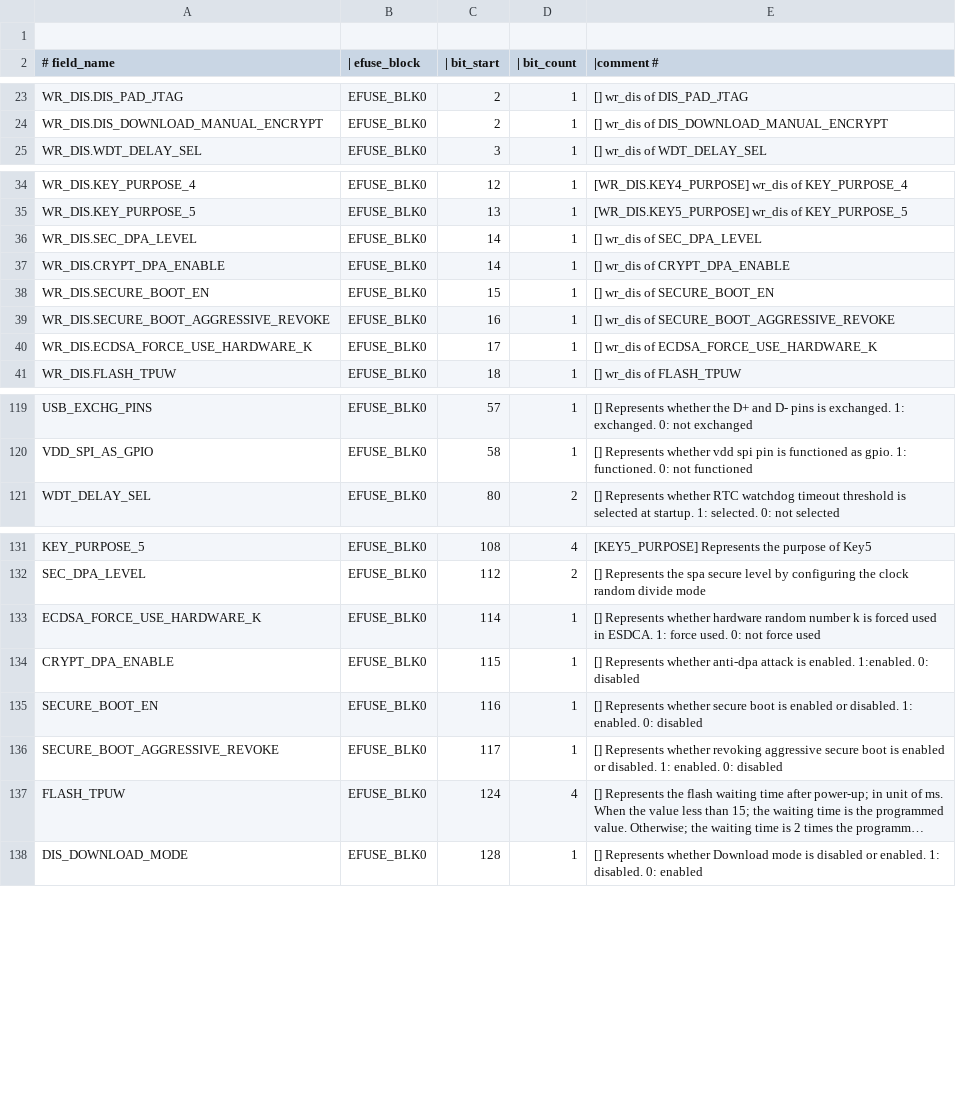
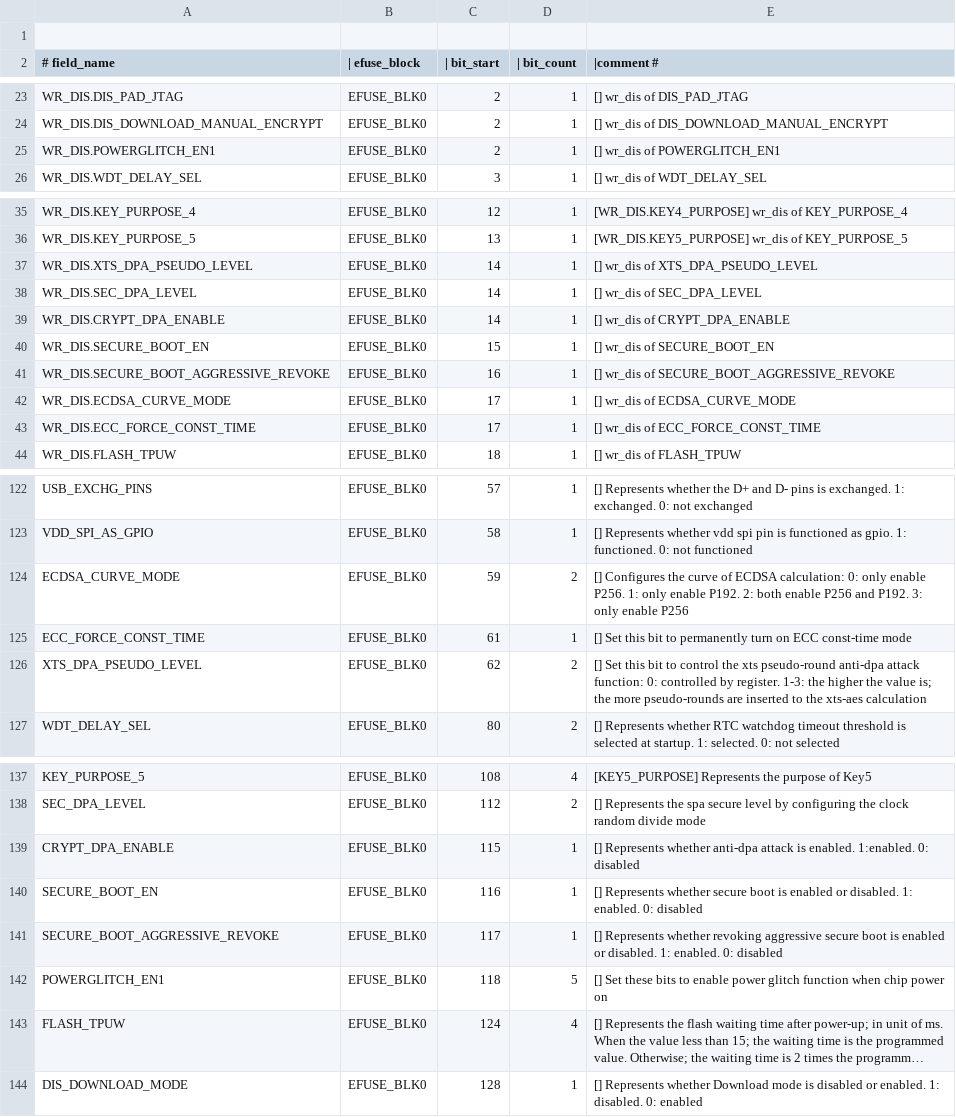
Before and after one commit to fdcavalcanti/esp-hal-3rdparty, a CSV file: components/efuse/esp32h2/esp_efuse_table.csv, drawn as a sheet; only a part is shown, gaps mark what is left out; long unchanged cells end in …; removed rows and columns are numbered as before the commit, all else as after; the diff covers the shown part only; the diff names each change by its address in the sheet, - before the commit and + after, or states it on an @@ line.

Commit message:
feat(espefuse): Adds efuses for esp32h2 eco5
- Support efuses that are not present in the main efuse table

```diff
--- a/components/efuse/esp32h2/esp_efuse_table.csv
+++ b/components/efuse/esp32h2/esp_efuse_table.csv
+row 25: WR_DIS.POWERGLITCH_EN1 | EFUSE_BLK0 | 2 | 1 | [] wr_dis of POWERGLITCH_EN1
+row 37: WR_DIS.XTS_DPA_PSEUDO_LEVEL | EFUSE_BLK0 | 14 | 1 | [] wr_dis of XTS_DPA_PSEUDO_LEVEL
-A42 (# field_name): WR_DIS.ECDSA_FORCE_USE_HARDWARE_K
+A42 (# field_name): WR_DIS.ECDSA_CURVE_MODE
-E42 (|comment #): [] wr_dis of ECDSA_FORCE_USE_HARDWARE_K
+E42 (|comment #): [] wr_dis of ECDSA_CURVE_MODE
+row 43: WR_DIS.ECC_FORCE_CONST_TIME | EFUSE_BLK0 | 17 | 1 | [] wr_dis of ECC_FORCE_CONST_TIME
+row 124: ECDSA_CURVE_MODE | EFUSE_BLK0 | 59 | 2 | [] Configures the curve of ECDSA calculation: 0: only enable P256. 1: only enable P192. 2: both enable P256 and P192. 3: only enable P256
+row 125: ECC_FORCE_CONST_TIME | EFUSE_BLK0 | 61 | 1 | [] Set this bit to permanently turn on ECC const-time mode
+row 126: XTS_DPA_PSEUDO_LEVEL | EFUSE_BLK0 | 62 | 2 | [] Set this bit to control the xts pseudo-round anti-dpa attack function: 0: controlled by register. 1-3: the higher the value is; the more pseudo-rounds are inserted to the xts-aes calculation
-row 133: ECDSA_FORCE_USE_HARDWARE_K | EFUSE_BLK0 | 114 | 1 | [] Represents whether hardware random number k is forced used in ESDCA. 1: force used. 0: not force used
+row 142: POWERGLITCH_EN1 | EFUSE_BLK0 | 118 | 5 | [] Set these bits to enable power glitch function when chip power on
```
Also changed, not shown: 1 edited cell elsewhere in this file, 12 other files.
